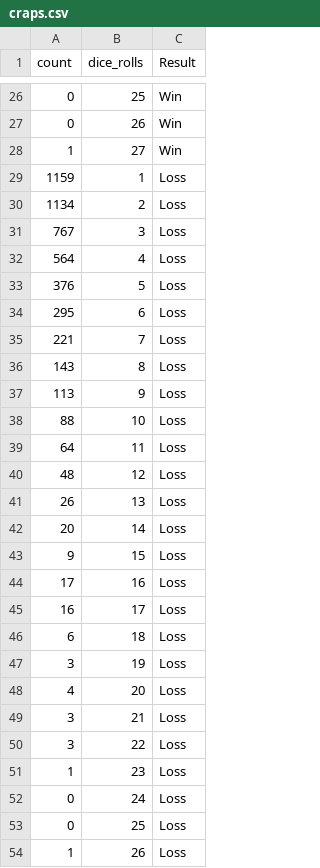
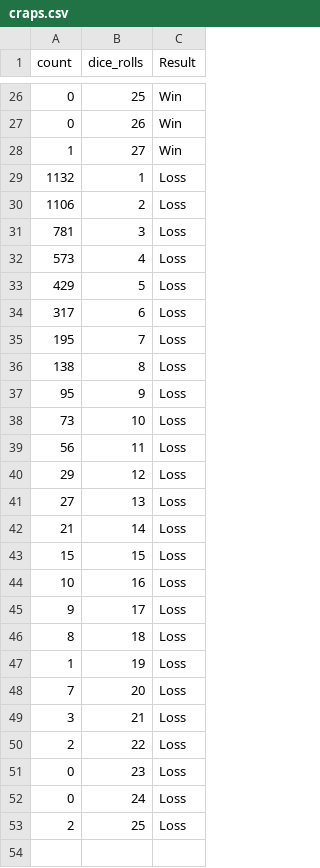
Before and after one commit to patrickwharton/sussex_cpp, a CSV file: prob1/craps.csv, drawn as a sheet; only a part is shown, gaps mark what is left out; the diff covers the shown part only.

```diff
--- a/prob1/craps.csv
+++ b/prob1/craps.csv
@@ -28,27 +28,26 @@ count,dice_rolls,Result
 1,27,Win
-1159,1,Loss
-1134,2,Loss
-767,3,Loss
-564,4,Loss
-376,5,Loss
-295,6,Loss
-221,7,Loss
-143,8,Loss
-113,9,Loss
-88,10,Loss
-64,11,Loss
-48,12,Loss
-26,13,Loss
-20,14,Loss
-9,15,Loss
-17,16,Loss
-16,17,Loss
-6,18,Loss
-3,19,Loss
-4,20,Loss
+1132,1,Loss
+1106,2,Loss
+781,3,Loss
+573,4,Loss
+429,5,Loss
+317,6,Loss
+195,7,Loss
+138,8,Loss
+95,9,Loss
+73,10,Loss
+56,11,Loss
+29,12,Loss
+27,13,Loss
+21,14,Loss
+15,15,Loss
+10,16,Loss
+9,17,Loss
+8,18,Loss
+1,19,Loss
+7,20,Loss
 3,21,Loss
-3,22,Loss
-1,23,Loss
+2,22,Loss
+0,23,Loss
 0,24,Loss
-0,25,Loss
-1,26,Loss
+2,25,Loss
```
Also changed, not shown: 21 edited cells elsewhere in this file, prob1/random.csv, 16 other files.
